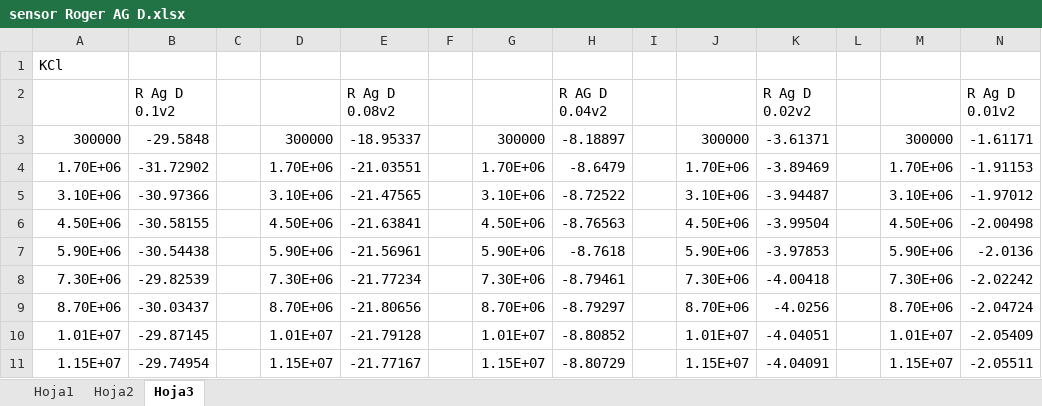
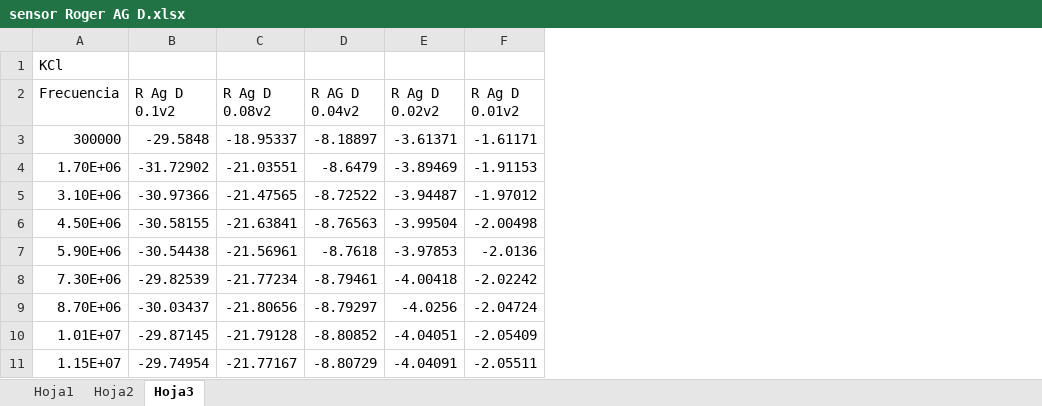
Before and after one commit to Jay-DVT/Substance-Sensor, an Excel workbook: sensor Roger AG D.xlsx, sheet Hoja3, drawn as a sheet; only a part is shown; values as stored, in another font and other column widths than the file's, no borders; charts and pictures not drawn; the diff names each change by its address in the sheet, - before the commit and + after, or states it on an @@ line.

```diff
--- a/sensor Roger AG D.xlsx (sheet Hoja3)
+++ b/sensor Roger AG D.xlsx (sheet Hoja3)
-column C, empty
-column D, rows 3-11: 300000 | 1.70E+06 | 3.10E+06 | 4.50E+06 | 5.90E+06 | 7.30E+06 | 8.70E+06 | 1.01E+07 | 1.15E+07
-column F, empty
-column G, rows 3-11: 300000 | 1.70E+06 | 3.10E+06 | 4.50E+06 | 5.90E+06 | 7.30E+06 | 8.70E+06 | 1.01E+07 | 1.15E+07
-column I, empty
-column J, rows 3-11: 300000 | 1.70E+06 | 3.10E+06 | 4.50E+06 | 5.90E+06 | 7.30E+06 | 8.70E+06 | 1.01E+07 | 1.15E+07
-column L, empty
-column M, rows 3-11: 300000 | 1.70E+06 | 3.10E+06 | 4.50E+06 | 5.90E+06 | 7.30E+06 | 8.70E+06 | 1.01E+07 | 1.15E+07
-A2: (empty)
+A2: Frecuencia
```
Also changed, not shown: sheet Hoja1, sheet Hoja2, charts or pictures, sensor Roger Cu D.xlsx, sensor poli Cu D.xlsx, 1 other file.
